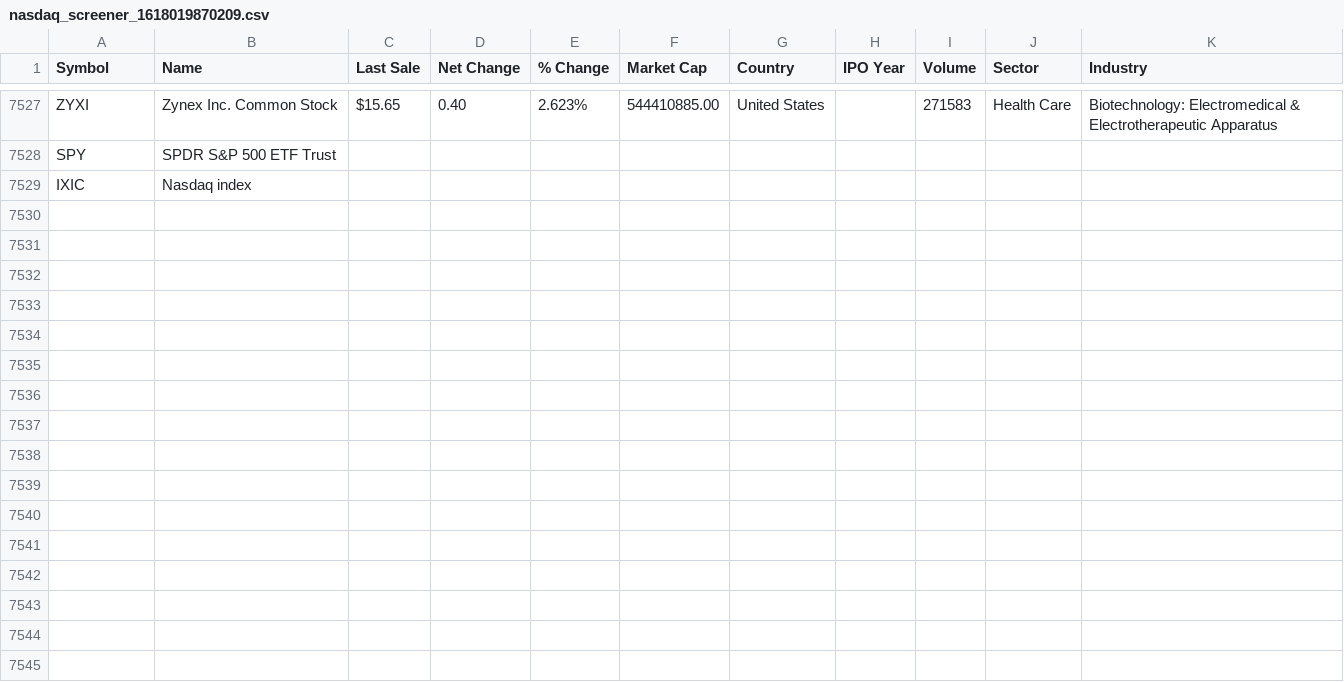
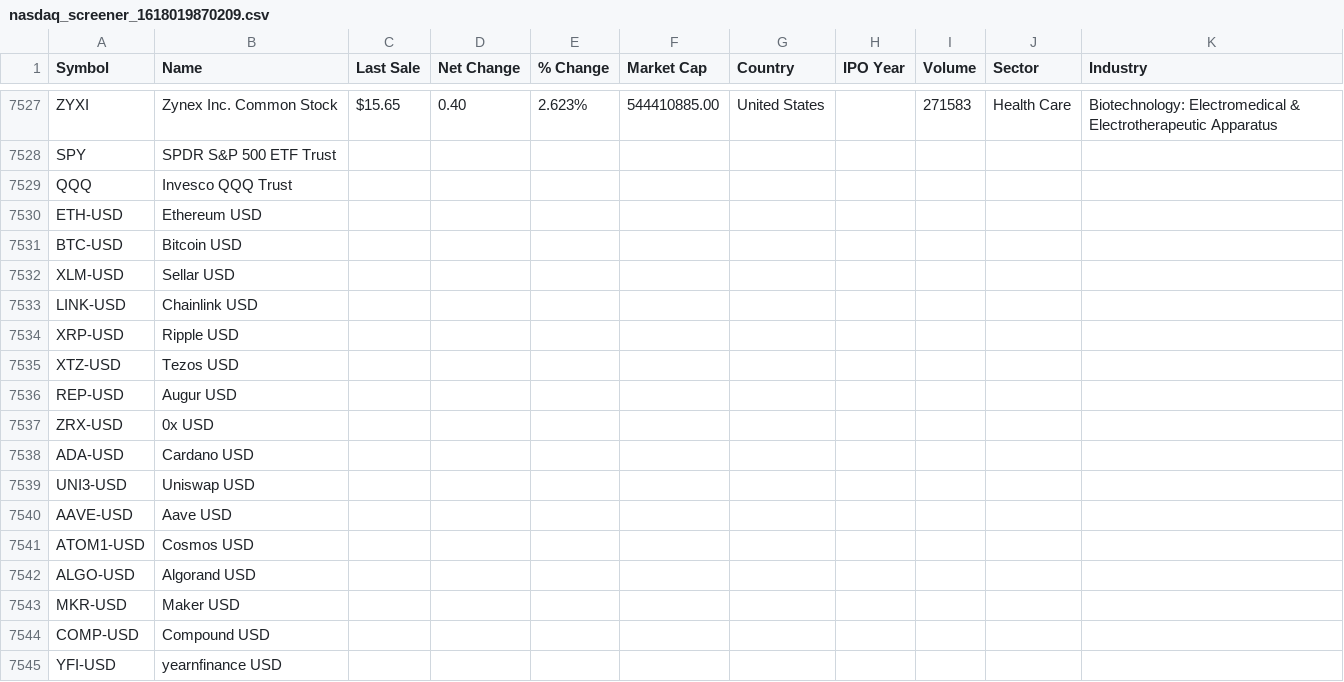
Before and after one commit to afeborgeaud/equityboard, a CSV file: equityboard/resources/nasdaq_screener_1618019870209.csv, drawn as a sheet; only a part is shown, gaps mark what is left out; removed rows and columns are numbered as before the commit, all else as after; the diff names each change by its address in the sheet, - before the commit and + after, or states it on an @@ line.

```diff
--- a/equityboard/resources/nasdaq_screener_1618019870209.csv
+++ b/equityboard/resources/nasdaq_screener_1618019870209.csv
-row 7529: IXIC | Nasdaq index
+row 7529: QQQ | Invesco QQQ Trust
+row 7530: ETH-USD | Ethereum USD
+row 7531: BTC-USD | Bitcoin USD
+row 7532: XLM-USD | Sellar USD
+row 7533: LINK-USD | Chainlink USD
+row 7534: XRP-USD | Ripple USD
+row 7535: XTZ-USD | Tezos USD
+row 7536: REP-USD | Augur USD
+row 7537: ZRX-USD | 0x USD
+row 7538: ADA-USD | Cardano USD
+row 7539: UNI3-USD | Uniswap USD
+row 7540: AAVE-USD | Aave USD
+row 7541: ATOM1-USD | Cosmos USD
+row 7542: ALGO-USD | Algorand USD
+row 7543: MKR-USD | Maker USD
+row 7544: COMP-USD | Compound USD
+row 7545: YFI-USD | yearnfinance USD
```
Also changed, not shown: 5 other files.
